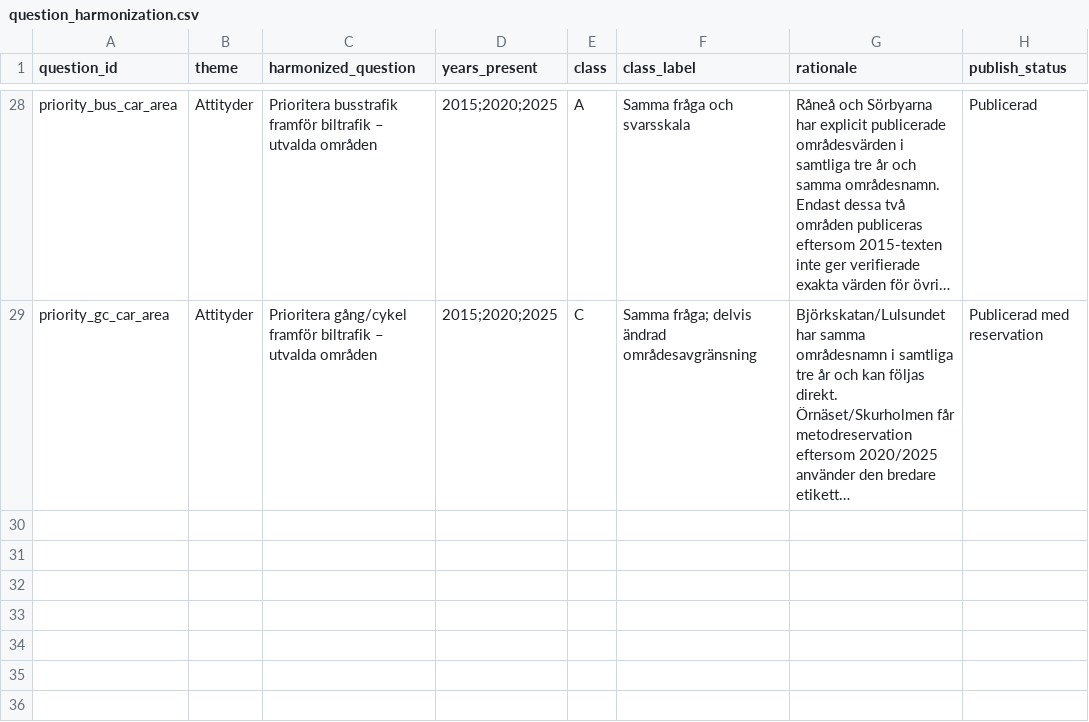
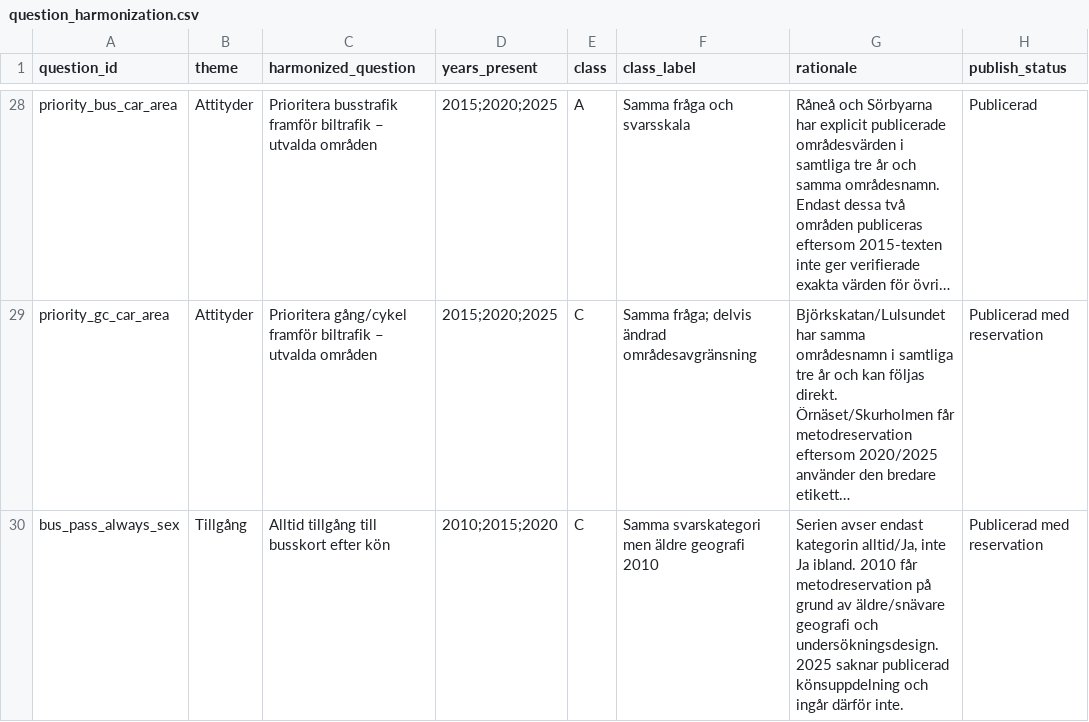
Before and after one commit to Lulea-statistik/resvanor-lulea, a CSV file: docs/data/question_harmonization.csv, drawn as a sheet; only a part is shown, gaps mark what is left out; long unchanged cells end in …; the diff names each change by its address in the sheet, - before the commit and + after, or states it on an @@ line.

Commit message:
Register bus pass access by sex series

```diff
--- a/docs/data/question_harmonization.csv
+++ b/docs/data/question_harmonization.csv
+row 30: bus_pass_always_sex | Tillgång | Alltid tillgång till busskort efter kön | 2010;2015;2020 | C | Samma svarskategori men äldre geografi 2010 | Serien avser endast kategorin alltid/Ja, inte Ja ibland. 2010 får metodreservation på grund av äldre/snävare geografi och undersökningsdesign. 2025 saknar publicerad könsuppdelning och ingår därför inte. | Publicerad med reservation
```
